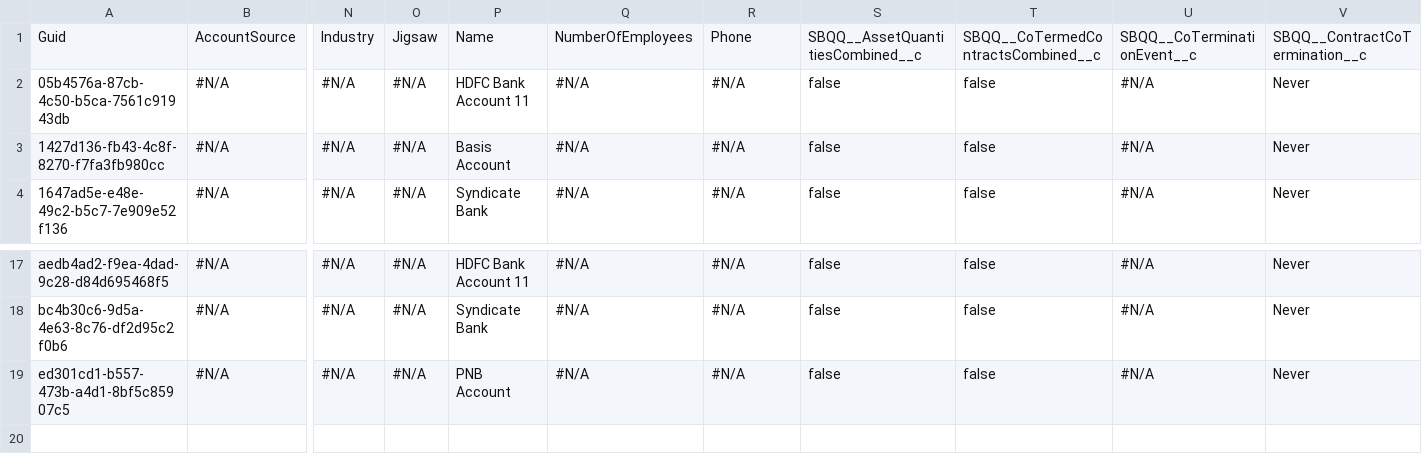
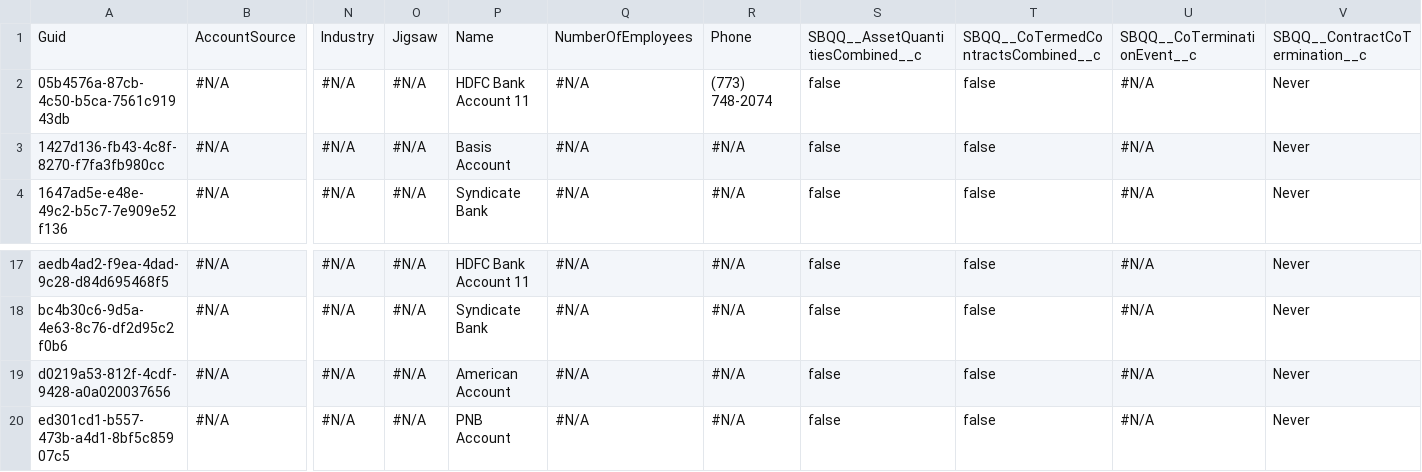
Before and after one commit to prodlytestuser/CPQTest18, a CSV file: Account.csv, drawn as a sheet; only a part is shown, gaps mark what is left out; rows hold the shown columns only; the diff names each change by its address in the sheet, - before the commit and + after, or states it on an @@ line.

```diff
--- a/Account.csv
+++ b/Account.csv
-R2: #N/A
+R2: (773) 748-2074
+row 19: d0219a53-812f-4cdf-9428-a0a020037656 | #N/A | #N/A | #N/A | American Account | #N/A | #N/A | false | false | #N/A | Never
```
Also changed, not shown: Asset.csv, Case.csv, 3 other files.
